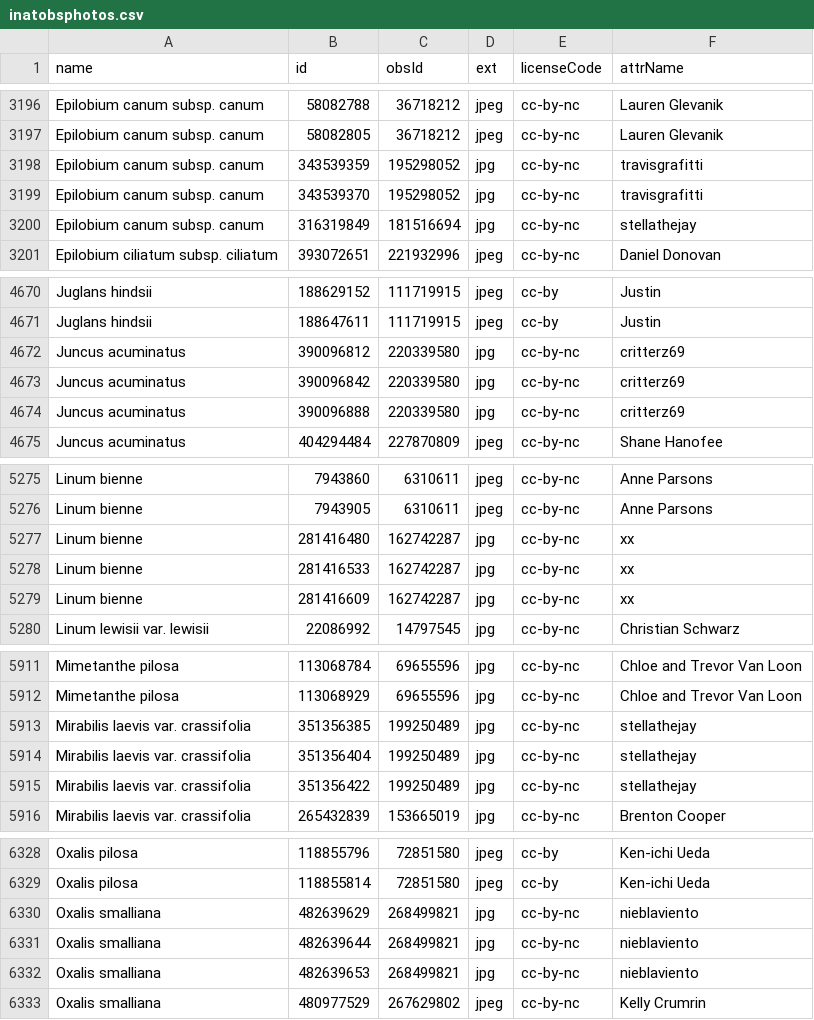
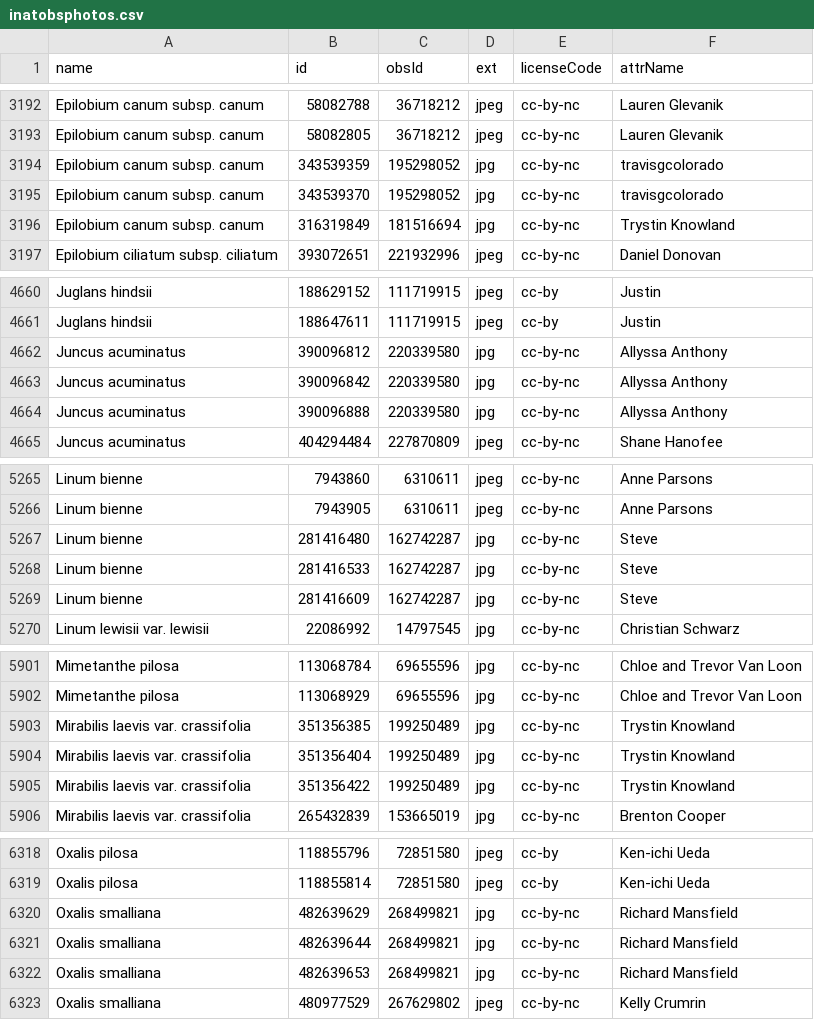
Before and after one commit to ca-plants/ca-plant-list, a CSV file: data/inatobsphotos.csv, drawn as a sheet; only a part is shown, gaps mark what is left out; the diff covers the shown part only.

```diff
--- a/data/inatobsphotos.csv
+++ b/data/inatobsphotos.csv
@@ -3197,5 +3193,5 @@ Epilobium canum subsp. canum,58082788,36718212,jpeg,cc-by-nc,Lauren Glevanik
 Epilobium canum subsp. canum,58082805,36718212,jpeg,cc-by-nc,Lauren Glevanik
-Epilobium canum subsp. canum,343539359,195298052,jpg,cc-by-nc,travisgrafitti
-Epilobium canum subsp. canum,343539370,195298052,jpg,cc-by-nc,travisgrafitti
-Epilobium canum subsp. canum,316319849,181516694,jpg,cc-by-nc,stellathejay
+Epilobium canum subsp. canum,343539359,195298052,jpg,cc-by-nc,travisgcolorado
+Epilobium canum subsp. canum,343539370,195298052,jpg,cc-by-nc,travisgcolorado
+Epilobium canum subsp. canum,316319849,181516694,jpg,cc-by-nc,Trystin Knowland
 Epilobium ciliatum subsp. ciliatum,393072651,221932996,jpeg,cc-by-nc,Daniel Donovan
@@ -4671,5 +4661,5 @@ Juglans hindsii,188629152,111719915,jpeg,cc-by,Justin
 Juglans hindsii,188647611,111719915,jpeg,cc-by,Justin
-Juncus acuminatus,390096812,220339580,jpg,cc-by-nc,critterz69
-Juncus acuminatus,390096842,220339580,jpg,cc-by-nc,critterz69
-Juncus acuminatus,390096888,220339580,jpg,cc-by-nc,critterz69
+Juncus acuminatus,390096812,220339580,jpg,cc-by-nc,Allyssa Anthony
+Juncus acuminatus,390096842,220339580,jpg,cc-by-nc,Allyssa Anthony
+Juncus acuminatus,390096888,220339580,jpg,cc-by-nc,Allyssa Anthony
 Juncus acuminatus,404294484,227870809,jpeg,cc-by-nc,Shane Hanofee
@@ -5276,5 +5266,5 @@ Linum bienne,7943860,6310611,jpeg,cc-by-nc,Anne Parsons
 Linum bienne,7943905,6310611,jpeg,cc-by-nc,Anne Parsons
-Linum bienne,281416480,162742287,jpg,cc-by-nc,xx
-Linum bienne,281416533,162742287,jpg,cc-by-nc,xx
-Linum bienne,281416609,162742287,jpg,cc-by-nc,xx
+Linum bienne,281416480,162742287,jpg,cc-by-nc,Steve
+Linum bienne,281416533,162742287,jpg,cc-by-nc,Steve
+Linum bienne,281416609,162742287,jpg,cc-by-nc,Steve
 Linum lewisii var. lewisii,22086992,14797545,jpg,cc-by-nc,Christian Schwarz
@@ -5912,5 +5902,5 @@ Mimetanthe pilosa,113068784,69655596,jpg,cc-by-nc,Chloe and Trevor Van Loon
 Mimetanthe pilosa,113068929,69655596,jpg,cc-by-nc,Chloe and Trevor Van Loon
-Mirabilis laevis var. crassifolia,351356385,199250489,jpg,cc-by-nc,stellathejay
-Mirabilis laevis var. crassifolia,351356404,199250489,jpg,cc-by-nc,stellathejay
-Mirabilis laevis var. crassifolia,351356422,199250489,jpg,cc-by-nc,stellathejay
+Mirabilis laevis var. crassifolia,351356385,199250489,jpg,cc-by-nc,Trystin Knowland
+Mirabilis laevis var. crassifolia,351356404,199250489,jpg,cc-by-nc,Trystin Knowland
+Mirabilis laevis var. crassifolia,351356422,199250489,jpg,cc-by-nc,Trystin Knowland
 Mirabilis laevis var. crassifolia,265432839,153665019,jpg,cc-by-nc,Brenton Cooper
@@ -6329,5 +6319,5 @@ Oxalis pilosa,118855796,72851580,jpeg,cc-by,Ken-ichi Ueda
 Oxalis pilosa,118855814,72851580,jpeg,cc-by,Ken-ichi Ueda
-Oxalis smalliana,482639629,268499821,jpg,cc-by-nc,nieblaviento
-Oxalis smalliana,482639644,268499821,jpg,cc-by-nc,nieblaviento
-Oxalis smalliana,482639653,268499821,jpg,cc-by-nc,nieblaviento
+Oxalis smalliana,482639629,268499821,jpg,cc-by-nc,Richard Mansfield
+Oxalis smalliana,482639644,268499821,jpg,cc-by-nc,Richard Mansfield
+Oxalis smalliana,482639653,268499821,jpg,cc-by-nc,Richard Mansfield
 Oxalis smalliana,480977529,267629802,jpeg,cc-by-nc,Kelly Crumrin
```
Also changed, not shown: 15 removed rows and 53 edited cells elsewhere in this file, 2 other files.
